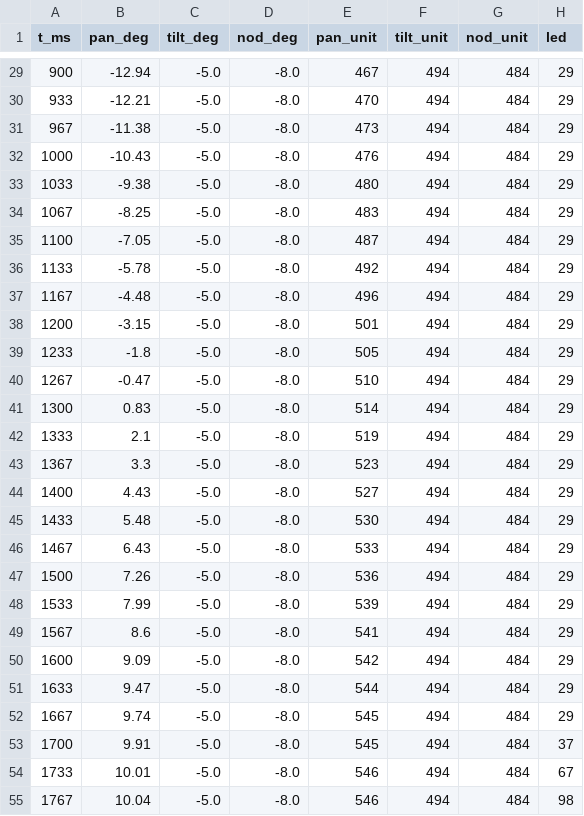
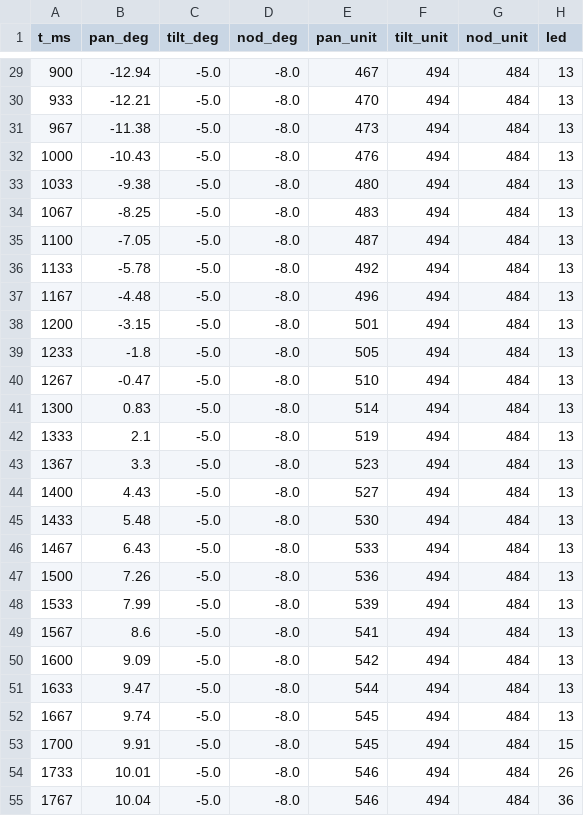
Before and after one commit to cassie-zhu5621/potato-sidekick, a CSV file: motion/clips/S8_ERROR.csv, drawn as a sheet; only a part is shown, gaps mark what is left out; the diff covers the shown part only.

```diff
--- a/motion/clips/S8_ERROR.csv
+++ b/motion/clips/S8_ERROR.csv
@@ -29,27 +29,27 @@ t_ms,pan_deg,tilt_deg,nod_deg,pan_unit,tilt_unit,nod_unit,led
-900,-12.94,-5.0,-8.0,467,494,484,29
-933,-12.21,-5.0,-8.0,470,494,484,29
-967,-11.38,-5.0,-8.0,473,494,484,29
-1000,-10.43,-5.0,-8.0,476,494,484,29
-1033,-9.38,-5.0,-8.0,480,494,484,29
-1067,-8.25,-5.0,-8.0,483,494,484,29
-1100,-7.05,-5.0,-8.0,487,494,484,29
-1133,-5.78,-5.0,-8.0,492,494,484,29
-1167,-4.48,-5.0,-8.0,496,494,484,29
-1200,-3.15,-5.0,-8.0,501,494,484,29
-1233,-1.8,-5.0,-8.0,505,494,484,29
-1267,-0.47,-5.0,-8.0,510,494,484,29
-1300,0.83,-5.0,-8.0,514,494,484,29
-1333,2.1,-5.0,-8.0,519,494,484,29
-1367,3.3,-5.0,-8.0,523,494,484,29
-1400,4.43,-5.0,-8.0,527,494,484,29
-1433,5.48,-5.0,-8.0,530,494,484,29
-1467,6.43,-5.0,-8.0,533,494,484,29
-1500,7.26,-5.0,-8.0,536,494,484,29
-1533,7.99,-5.0,-8.0,539,494,484,29
-1567,8.6,-5.0,-8.0,541,494,484,29
-1600,9.09,-5.0,-8.0,542,494,484,29
-1633,9.47,-5.0,-8.0,544,494,484,29
-1667,9.74,-5.0,-8.0,545,494,484,29
-1700,9.91,-5.0,-8.0,545,494,484,37
-1733,10.01,-5.0,-8.0,546,494,484,67
-1767,10.04,-5.0,-8.0,546,494,484,98
+900,-12.94,-5.0,-8.0,467,494,484,13
+933,-12.21,-5.0,-8.0,470,494,484,13
+967,-11.38,-5.0,-8.0,473,494,484,13
+1000,-10.43,-5.0,-8.0,476,494,484,13
+1033,-9.38,-5.0,-8.0,480,494,484,13
+1067,-8.25,-5.0,-8.0,483,494,484,13
+1100,-7.05,-5.0,-8.0,487,494,484,13
+1133,-5.78,-5.0,-8.0,492,494,484,13
+1167,-4.48,-5.0,-8.0,496,494,484,13
+1200,-3.15,-5.0,-8.0,501,494,484,13
+1233,-1.8,-5.0,-8.0,505,494,484,13
+1267,-0.47,-5.0,-8.0,510,494,484,13
+1300,0.83,-5.0,-8.0,514,494,484,13
+1333,2.1,-5.0,-8.0,519,494,484,13
+1367,3.3,-5.0,-8.0,523,494,484,13
+1400,4.43,-5.0,-8.0,527,494,484,13
+1433,5.48,-5.0,-8.0,530,494,484,13
+1467,6.43,-5.0,-8.0,533,494,484,13
+1500,7.26,-5.0,-8.0,536,494,484,13
+1533,7.99,-5.0,-8.0,539,494,484,13
+1567,8.6,-5.0,-8.0,541,494,484,13
+1600,9.09,-5.0,-8.0,542,494,484,13
+1633,9.47,-5.0,-8.0,544,494,484,13
+1667,9.74,-5.0,-8.0,545,494,484,13
+1700,9.91,-5.0,-8.0,545,494,484,15
+1733,10.01,-5.0,-8.0,546,494,484,26
+1767,10.04,-5.0,-8.0,546,494,484,36
```
Also changed, not shown: 93 edited cells elsewhere in this file, motion/clips/S2_LISTEN.csv, motion/clips/S3_ACK.csv, 8 other files.
